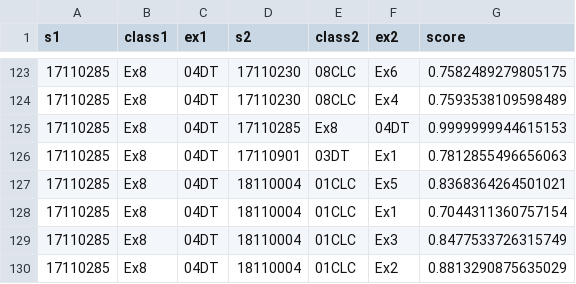
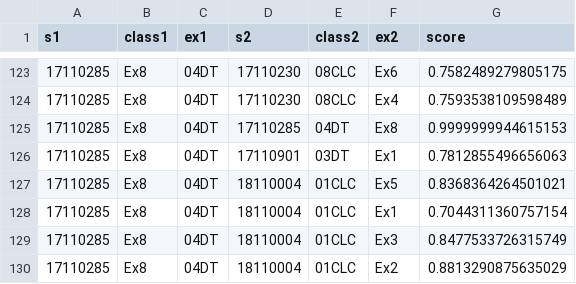
Before and after one commit to phunghx/windowsprogramming_2019_2020, a CSV file: 17110285.csv, drawn as a sheet; only a part is shown, gaps mark what is left out.

Commit message:
giua ky 2

```diff
--- a/17110285.csv
+++ b/17110285.csv
@@ -124,3 +124,3 @@ s1,class1,ex1,s2,class2,ex2,score
 17110285,Ex8,04DT,17110230,08CLC,Ex4,0.7593538109598489
-17110285,Ex8,04DT,17110285,Ex8,04DT,0.9999999944615153
+17110285,Ex8,04DT,17110285,04DT,Ex8,0.9999999944615153
 17110285,Ex8,04DT,17110901,03DT,Ex1,0.7812855496656063
```
